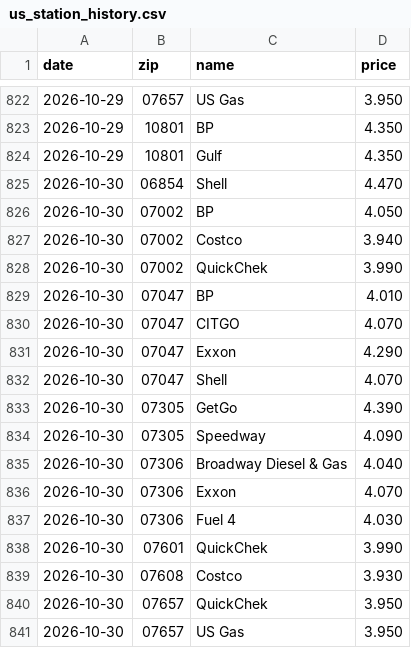
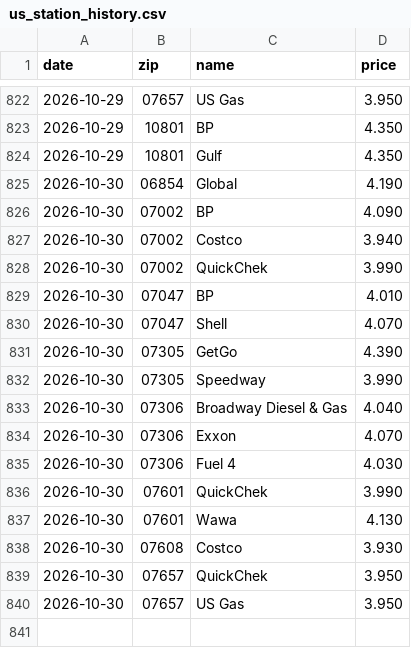
Before and after one commit to dreamerskymaster/costco_fuel_notifier, a CSV file: data/us_station_history.csv, drawn as a sheet; only a part is shown, gaps mark what is left out.

```diff
--- a/data/us_station_history.csv
+++ b/data/us_station_history.csv
@@ -824,4 +824,4 @@ date,zip,name,price
 2026-10-29,10801,Gulf,4.350
-2026-10-30,06854,Shell,4.470
-2026-10-30,07002,BP,4.050
+2026-10-30,06854,Global,4.190
+2026-10-30,07002,BP,4.090
 2026-10-30,07002,Costco,3.940
@@ -829,7 +829,5 @@ date,zip,name,price
 2026-10-30,07047,BP,4.010
-2026-10-30,07047,CITGO,4.070
-2026-10-30,07047,Exxon,4.290
 2026-10-30,07047,Shell,4.070
 2026-10-30,07305,GetGo,4.390
-2026-10-30,07305,Speedway,4.090
+2026-10-30,07305,Speedway,3.990
 2026-10-30,07306,Broadway Diesel & Gas,4.040
@@ -838,2 +836,3 @@ date,zip,name,price
 2026-10-30,07601,QuickChek,3.990
+2026-10-30,07601,Wawa,4.130
 2026-10-30,07608,Costco,3.930
```
Also changed, not shown: 3 other files.
